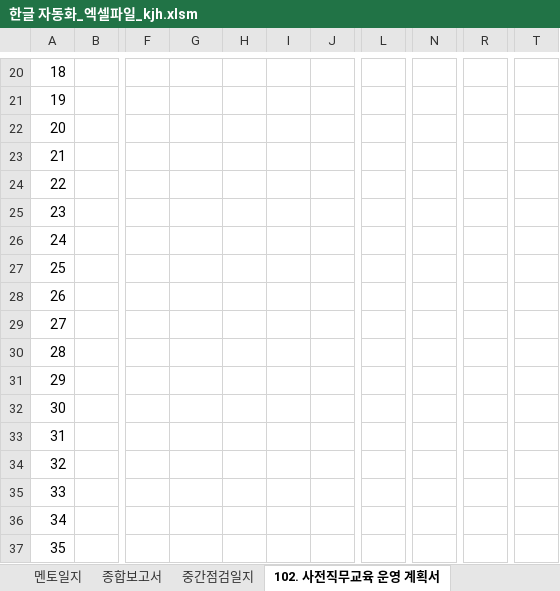
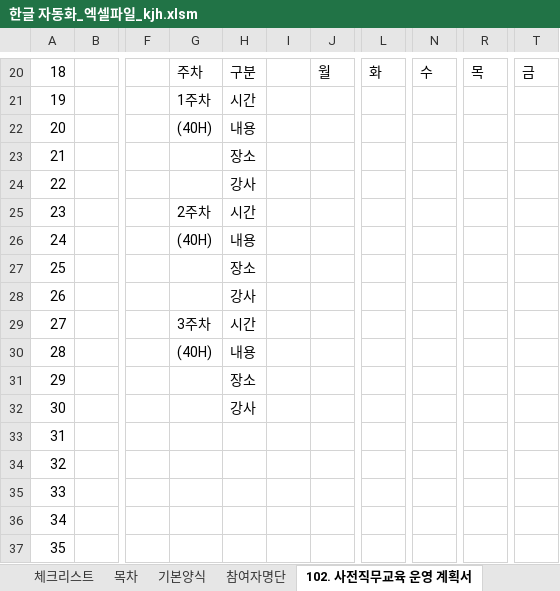
Before and after one commit to kjh5848/python_lab, an Excel workbook: 07. 한글 문서/한글 자동화_엑셀파일_kjh.xlsm, sheet 102. 사전직무교육 운영 계획서, drawn as a sheet; only a part is shown, gaps mark what is left out; values as stored, in another font and other column widths than the file's, no cell formats; charts and pictures not drawn; the diff covers the shown part only; the diff names each change by its address in the sheet, - before the commit and + after, or states it on an @@ line.

```diff
--- a/07. 한글 문서/한글 자동화_엑셀파일_kjh.xlsm (sheet 102. 사전직무교육 운영 계획서)
+++ b/07. 한글 문서/한글 자동화_엑셀파일_kjh.xlsm (sheet 102. 사전직무교육 운영 계획서)
-sheet tab: 멘토일지
-sheet tab: 종합보고서
-sheet tab: 중간점검일지
+sheet tab: 체크리스트
+sheet tab: 참여자명단
-G20: (empty)
+G20: 주차
-H20: (empty)
+H20: 구분
-J20: (empty)
+J20: 월
-L20: (empty)
+L20: 화
-N20: (empty)
+N20: 수
-R20: (empty)
+R20: 목
-T20: (empty)
+T20: 금
-G21: (empty)
+G21: 1주차
-H21: (empty)
+H21: 시간
-G22: (empty)
+G22: (40H)
-H22: (empty)
+H22: 내용
-H23: (empty)
+H23: 장소
-H24: (empty)
+H24: 강사
-G25: (empty)
+G25: 2주차
-H25: (empty)
+H25: 시간
-G26: (empty)
+G26: (40H)
-H26: (empty)
+H26: 내용
-H27: (empty)
+H27: 장소
-H28: (empty)
+H28: 강사
-G29: (empty)
+G29: 3주차
-H29: (empty)
+H29: 시간
-G30: (empty)
+G30: (40H)
-H30: (empty)
+H30: 내용
-H31: (empty)
+H31: 장소
-H32: (empty)
+H32: 강사
```
Also changed, not shown: 50 edited cells and merged cells elsewhere in this sheet, sheet 목차, sheet 참여기업 정보, sheet 기본양식, other sheet tabs, cell formats, charts or pictures, 22 other files.
